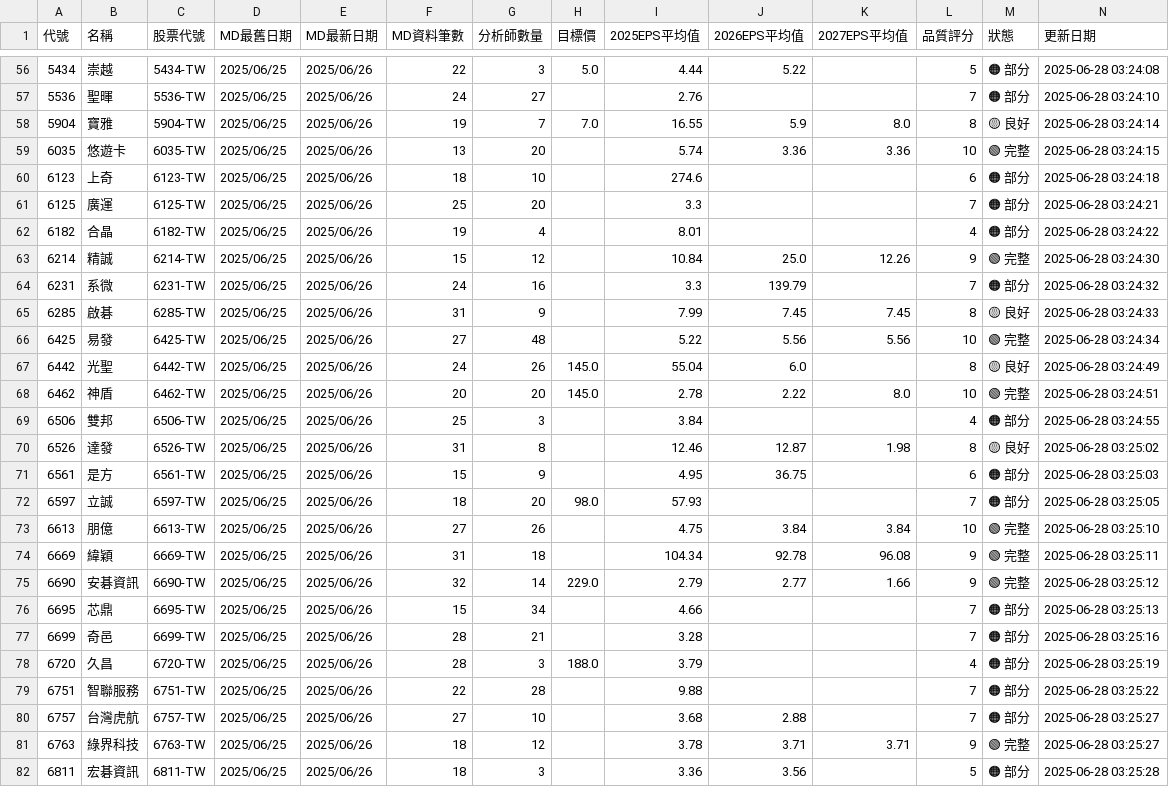
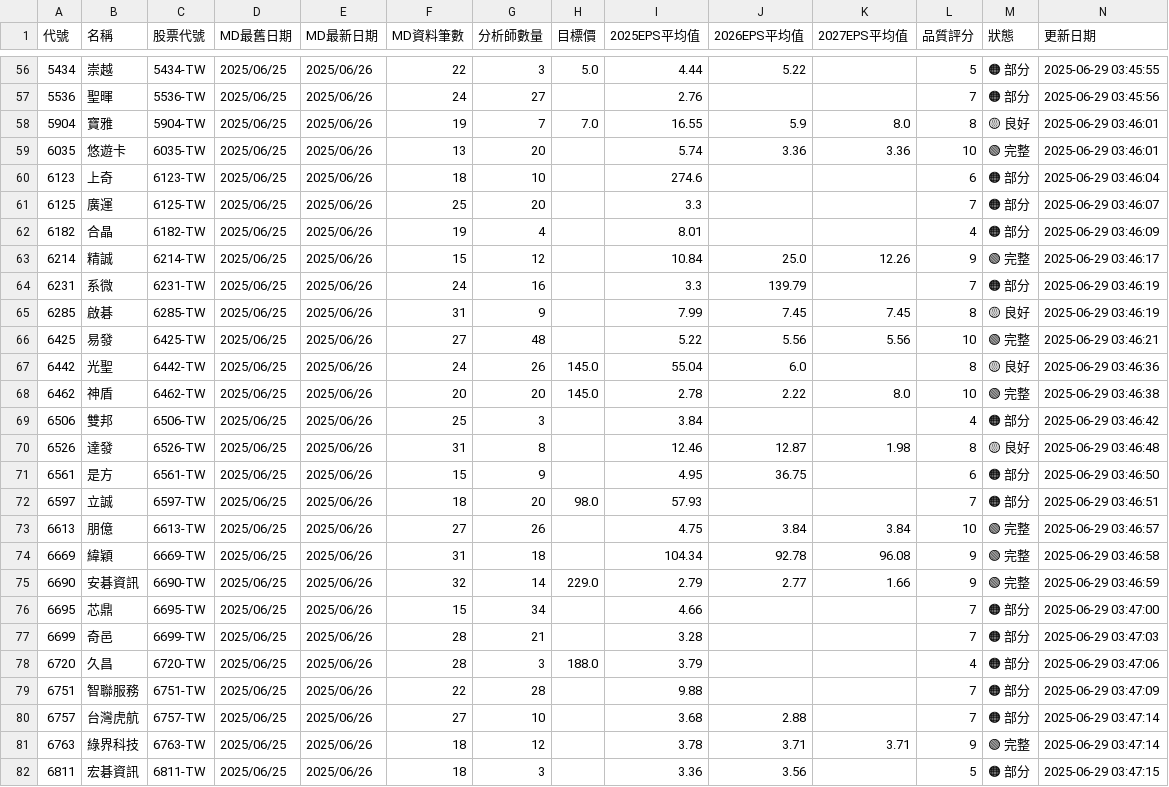
Before and after one commit to wenchiehlee/GoogleSearch, a CSV file: data/processed/portfolio_summary.csv, drawn as a sheet; only a part is shown, gaps mark what is left out; the diff covers the shown part only.

```diff
--- a/data/processed/portfolio_summary.csv
+++ b/data/processed/portfolio_summary.csv
@@ -56,27 +56,27 @@
-5434,崇越,5434-TW,2025/06/25,2025/06/26,22,3,5.0,4.44,5.22,,5,🟠 部分,2025-06-28 03:24:08
-5536,聖暉,5536-TW,2025/06/25,2025/06/26,24,27,,2.76,,,7,🟠 部分,2025-06-28 03:24:10
-5904,寶雅,5904-TW,2025/06/25,2025/06/26,19,7,7.0,16.55,5.9,8.0,8,🟡 良好,2025-06-28 03:24:14
-6035,悠遊卡,6035-TW,2025/06/25,2025/06/26,13,20,,5.74,3.36,3.36,10,🟢 完整,2025-06-28 03:24:15
-6123,上奇,6123-TW,2025/06/25,2025/06/26,18,10,,274.6,,,6,🟠 部分,2025-06-28 03:24:18
-6125,廣運,6125-TW,2025/06/25,2025/06/26,25,20,,3.3,,,7,🟠 部分,2025-06-28 03:24:21
-6182,合晶,6182-TW,2025/06/25,2025/06/26,19,4,,8.01,,,4,🟠 部分,2025-06-28 03:24:22
-6214,精誠,6214-TW,2025/06/25,2025/06/26,15,12,,10.84,25.0,12.26,9,🟢 完整,2025-06-28 03:24:30
-6231,系微,6231-TW,2025/06/25,2025/06/26,24,16,,3.3,139.79,,7,🟠 部分,2025-06-28 03:24:32
-6285,啟碁,6285-TW,2025/06/25,2025/06/26,31,9,,7.99,7.45,7.45,8,🟡 良好,2025-06-28 03:24:33
-6425,易發,6425-TW,2025/06/25,2025/06/26,27,48,,5.22,5.56,5.56,10,🟢 完整,2025-06-28 03:24:34
-6442,光聖,6442-TW,2025/06/25,2025/06/26,24,26,145.0,55.04,6.0,,8,🟡 良好,2025-06-28 03:24:49
-6462,神盾,6462-TW,2025/06/25,2025/06/26,20,20,145.0,2.78,2.22,8.0,10,🟢 完整,2025-06-28 03:24:51
-6506,雙邦,6506-TW,2025/06/25,2025/06/26,25,3,,3.84,,,4,🟠 部分,2025-06-28 03:24:55
-6526,達發,6526-TW,2025/06/25,2025/06/26,31,8,,12.46,12.87,1.98,8,🟡 良好,2025-06-28 03:25:02
-6561,是方,6561-TW,2025/06/25,2025/06/26,15,9,,4.95,36.75,,6,🟠 部分,2025-06-28 03:25:03
-6597,立誠,6597-TW,2025/06/25,2025/06/26,18,20,98.0,57.93,,,7,🟠 部分,2025-06-28 03:25:05
-6613,朋億,6613-TW,2025/06/25,2025/06/26,27,26,,4.75,3.84,3.84,10,🟢 完整,2025-06-28 03:25:10
-6669,緯穎,6669-TW,2025/06/25,2025/06/26,31,18,,104.34,92.78,96.08,9,🟢 完整,2025-06-28 03:25:11
-6690,安碁資訊,6690-TW,2025/06/25,2025/06/26,32,14,229.0,2.79,2.77,1.66,9,🟢 完整,2025-06-28 03:25:12
-6695,芯鼎,6695-TW,2025/06/25,2025/06/26,15,34,,4.66,,,7,🟠 部分,2025-06-28 03:25:13
-6699,奇邑,6699-TW,2025/06/25,2025/06/26,28,21,,3.28,,,7,🟠 部分,2025-06-28 03:25:16
-6720,久昌,6720-TW,2025/06/25,2025/06/26,28,3,188.0,3.79,,,4,🟠 部分,2025-06-28 03:25:19
-6751,智聯服務,6751-TW,2025/06/25,2025/06/26,22,28,,9.88,,,7,🟠 部分,2025-06-28 03:25:22
-6757,台灣虎航,6757-TW,2025/06/25,2025/06/26,27,10,,3.68,2.88,,7,🟠 部分,2025-06-28 03:25:27
-6763,綠界科技,6763-TW,2025/06/25,2025/06/26,18,12,,3.78,3.71,3.71,9,🟢 完整,2025-06-28 03:25:27
-6811,宏碁資訊,6811-TW,2025/06/25,2025/06/26,18,3,,3.36,3.56,,5,🟠 部分,2025-06-28 03:25:28
+5434,崇越,5434-TW,2025/06/25,2025/06/26,22,3,5.0,4.44,5.22,,5,🟠 部分,2025-06-29 03:45:55
+5536,聖暉,5536-TW,2025/06/25,2025/06/26,24,27,,2.76,,,7,🟠 部分,2025-06-29 03:45:56
+5904,寶雅,5904-TW,2025/06/25,2025/06/26,19,7,7.0,16.55,5.9,8.0,8,🟡 良好,2025-06-29 03:46:01
+6035,悠遊卡,6035-TW,2025/06/25,2025/06/26,13,20,,5.74,3.36,3.36,10,🟢 完整,2025-06-29 03:46:01
+6123,上奇,6123-TW,2025/06/25,2025/06/26,18,10,,274.6,,,6,🟠 部分,2025-06-29 03:46:04
+6125,廣運,6125-TW,2025/06/25,2025/06/26,25,20,,3.3,,,7,🟠 部分,2025-06-29 03:46:07
+6182,合晶,6182-TW,2025/06/25,2025/06/26,19,4,,8.01,,,4,🟠 部分,2025-06-29 03:46:09
+6214,精誠,6214-TW,2025/06/25,2025/06/26,15,12,,10.84,25.0,12.26,9,🟢 完整,2025-06-29 03:46:17
+6231,系微,6231-TW,2025/06/25,2025/06/26,24,16,,3.3,139.79,,7,🟠 部分,2025-06-29 03:46:19
+6285,啟碁,6285-TW,2025/06/25,2025/06/26,31,9,,7.99,7.45,7.45,8,🟡 良好,2025-06-29 03:46:19
+6425,易發,6425-TW,2025/06/25,2025/06/26,27,48,,5.22,5.56,5.56,10,🟢 完整,2025-06-29 03:46:21
+6442,光聖,6442-TW,2025/06/25,2025/06/26,24,26,145.0,55.04,6.0,,8,🟡 良好,2025-06-29 03:46:36
+6462,神盾,6462-TW,2025/06/25,2025/06/26,20,20,145.0,2.78,2.22,8.0,10,🟢 完整,2025-06-29 03:46:38
+6506,雙邦,6506-TW,2025/06/25,2025/06/26,25,3,,3.84,,,4,🟠 部分,2025-06-29 03:46:42
+6526,達發,6526-TW,2025/06/25,2025/06/26,31,8,,12.46,12.87,1.98,8,🟡 良好,2025-06-29 03:46:48
+6561,是方,6561-TW,2025/06/25,2025/06/26,15,9,,4.95,36.75,,6,🟠 部分,2025-06-29 03:46:50
+6597,立誠,6597-TW,2025/06/25,2025/06/26,18,20,98.0,57.93,,,7,🟠 部分,2025-06-29 03:46:51
+6613,朋億,6613-TW,2025/06/25,2025/06/26,27,26,,4.75,3.84,3.84,10,🟢 完整,2025-06-29 03:46:57
+6669,緯穎,6669-TW,2025/06/25,2025/06/26,31,18,,104.34,92.78,96.08,9,🟢 完整,2025-06-29 03:46:58
+6690,安碁資訊,6690-TW,2025/06/25,2025/06/26,32,14,229.0,2.79,2.77,1.66,9,🟢 完整,2025-06-29 03:46:59
+6695,芯鼎,6695-TW,2025/06/25,2025/06/26,15,34,,4.66,,,7,🟠 部分,2025-06-29 03:47:00
+6699,奇邑,6699-TW,2025/06/25,2025/06/26,28,21,,3.28,,,7,🟠 部分,2025-06-29 03:47:03
+6720,久昌,6720-TW,2025/06/25,2025/06/26,28,3,188.0,3.79,,,4,🟠 部分,2025-06-29 03:47:06
+6751,智聯服務,6751-TW,2025/06/25,2025/06/26,22,28,,9.88,,,7,🟠 部分,2025-06-29 03:47:09
+6757,台灣虎航,6757-TW,2025/06/25,2025/06/26,27,10,,3.68,2.88,,7,🟠 部分,2025-06-29 03:47:14
+6763,綠界科技,6763-TW,2025/06/25,2025/06/26,18,12,,3.78,3.71,3.71,9,🟢 完整,2025-06-29 03:47:14
+6811,宏碁資訊,6811-TW,2025/06/25,2025/06/26,18,3,,3.36,3.56,,5,🟠 部分,2025-06-29 03:47:15
```
Also changed, not shown: 91 edited cells elsewhere in this file, data/processed/detailed_data.csv, 1 other file.
